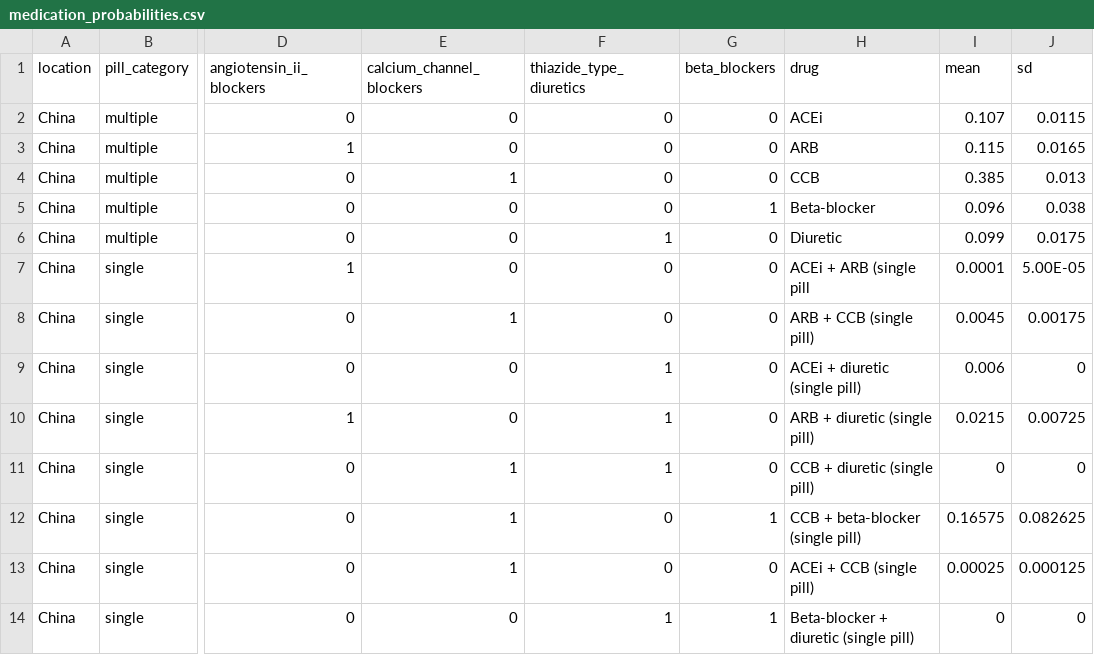
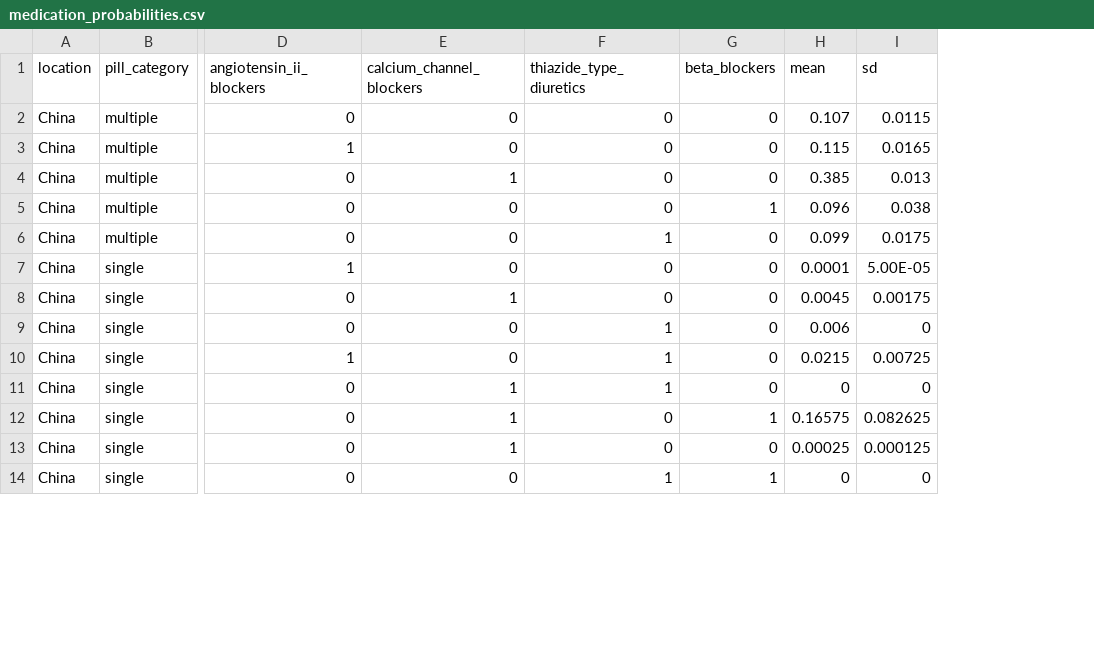
Before and after one commit to ihmeuw/vivarium_csu_hypertension_sdc, a CSV file: src/vivarium_csu_hypertension_sdc/external_data/medication_probabilities.csv, drawn as a sheet; only a part is shown, gaps mark what is left out; the diff names each change by its address in the sheet, - before the commit and + after, or states it on an @@ line.

Commit message:
standardize format

```diff
--- a/src/vivarium_csu_hypertension_sdc/external_data/medication_probabilities.csv
+++ b/src/vivarium_csu_hypertension_sdc/external_data/medication_probabilities.csv
-column H (drug), rows 2-14: ACEi | ARB | CCB | Beta-blocker | Diuretic | ACEi + ARB (single pill | ARB + CCB (single pill) | ACEi + diuretic (single pill) | ARB + diuretic (single pill) | CCB + diuretic (single pill) | CCB + beta-blocker (single pill) | ACEi + CCB (single pill) | Beta-blocker + diuretic (single pill)
```
